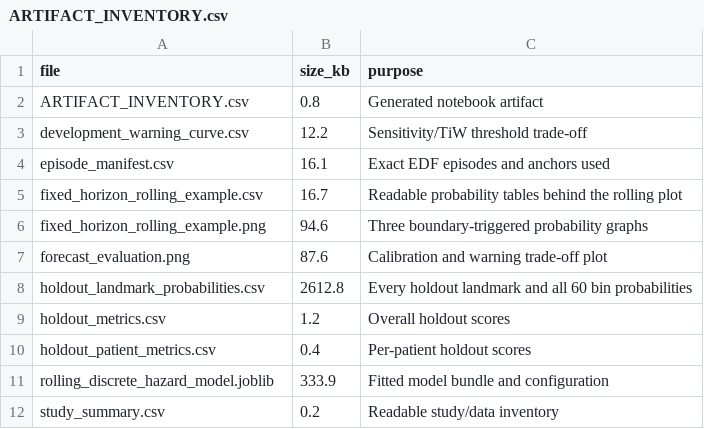
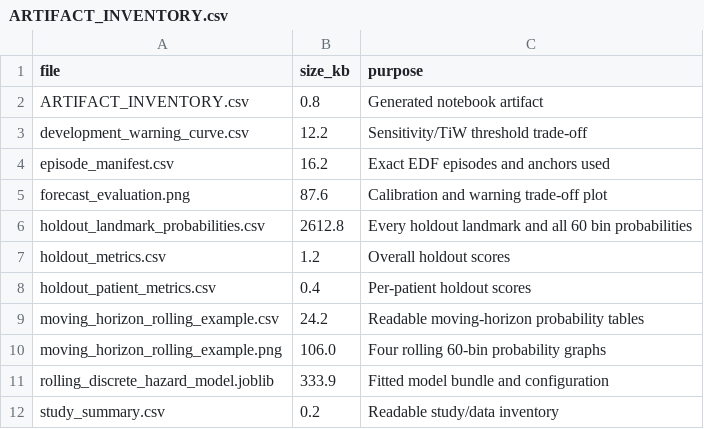
Before and after one commit to ucd-cosmos-data/26-the-optimizers-analysis, a CSV file: final_project/results/rolling_forecast/ARTIFACT_INVENTORY.csv, drawn as a sheet.

Commit message:
update to rolling

```diff
--- a/final_project/results/rolling_forecast/ARTIFACT_INVENTORY.csv
+++ b/final_project/results/rolling_forecast/ARTIFACT_INVENTORY.csv
@@ -3,5 +3,3 @@ ARTIFACT_INVENTORY.csv,0.8,Generated notebook artifact
 development_warning_curve.csv,12.2,Sensitivity/TiW threshold trade-off
-episode_manifest.csv,16.1,Exact EDF episodes and anchors used
-fixed_horizon_rolling_example.csv,16.7,Readable probability tables behind the rolling plot
-fixed_horizon_rolling_example.png,94.6,Three boundary-triggered probability graphs
+episode_manifest.csv,16.2,Exact EDF episodes and anchors used
 forecast_evaluation.png,87.6,Calibration and warning trade-off plot
@@ -10,2 +8,4 @@ holdout_metrics.csv,1.2,Overall holdout scores
 holdout_patient_metrics.csv,0.4,Per-patient holdout scores
+moving_horizon_rolling_example.csv,24.2,Readable moving-horizon probability tables
+moving_horizon_rolling_example.png,106.0,Four rolling 60-bin probability graphs
 rolling_discrete_hazard_model.joblib,333.9,Fitted model bundle and configuration
```
Also changed, not shown: final_project/results/rolling_forecast/episode_manifest.csv, 7 other files.
